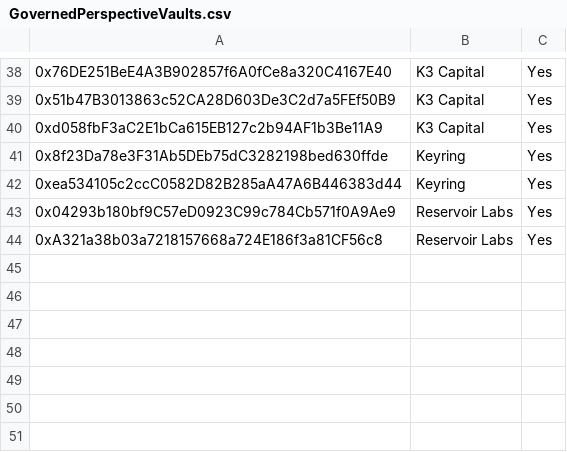
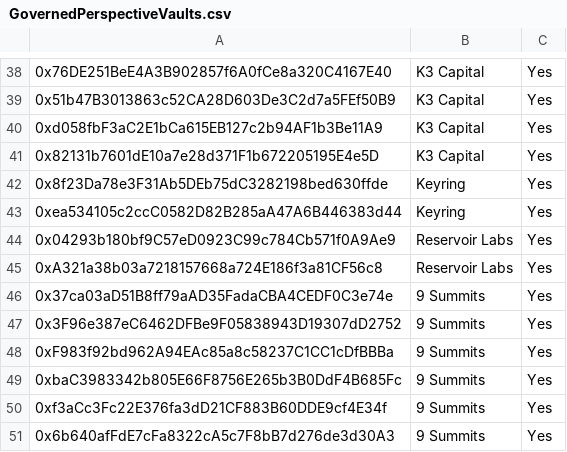
Before and after one commit to euler-xyz/evk-periphery, a CSV file: script/production/avalanche/governedPerspectiveVaults/GovernedPerspectiveVaults.csv, drawn as a sheet; only a part is shown, gaps mark what is left out; the diff names each change by its address in the sheet, - before the commit and + after, or states it on an @@ line.

```diff
--- a/script/production/avalanche/governedPerspectiveVaults/GovernedPerspectiveVaults.csv
+++ b/script/production/avalanche/governedPerspectiveVaults/GovernedPerspectiveVaults.csv
+row 41: 0x82131b7601dE10a7e28d371F1b672205195E4e5D | K3 Capital | Yes
+row 46: 0x37ca03aD51B8ff79aAD35FadaCBA4CEDF0C3e74e | 9 Summits | Yes
+row 47: 0x3F96e387eC6462DFBe9F05838943D19307dD2752 | 9 Summits | Yes
+row 48: 0xF983f92bd962A94EAc85a8c58237C1CC1cDfBBBa | 9 Summits | Yes
+row 49: 0xbaC3983342b805E66F8756E265b3B0DdF4B685Fc | 9 Summits | Yes
+row 50: 0xf3aCc3Fc22E376fa3dD21CF883B60DDE9cf4E34f | 9 Summits | Yes
+row 51: 0x6b640afFdE7cFa8322cA5c7F8bB7d276de3d30A3 | 9 Summits | Yes
```
Also changed, not shown: script/production/base/governedPerspectiveVaults/GovernedPerspectiveVaults.csv, script/production/mainnet/governedPerspectiveVaults/EulerEarnGovernedPerspectiveVaults.csv, 7 other files.
